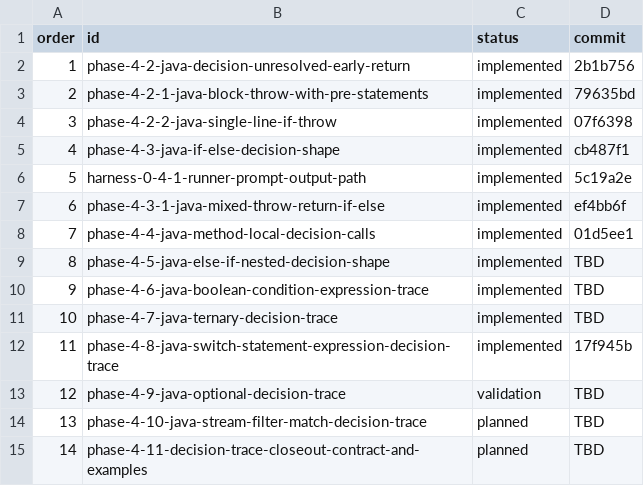
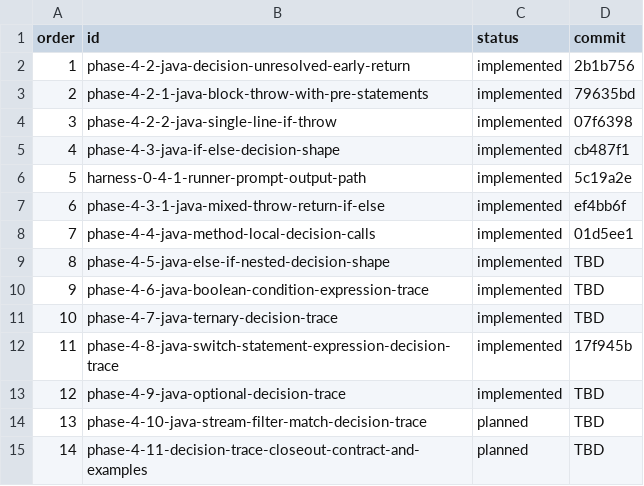
Before and after one commit to Erivelto47/java-code-intelligence-graph, a TSV file: harness/phases/phase-index.tsv, drawn as a sheet.

Commit message:
Mark phase 4.9 as implemented

```diff
--- a/harness/phases/phase-index.tsv
+++ b/harness/phases/phase-index.tsv
@@ -12,3 +12,3 @@ order	id	status	commit
 11	phase-4-8-java-switch-statement-expression-decision-trace	implemented	17f945b
-12	phase-4-9-java-optional-decision-trace	validation	TBD
+12	phase-4-9-java-optional-decision-trace	implemented	TBD
 13	phase-4-10-java-stream-filter-match-decision-trace	planned	TBD
```
